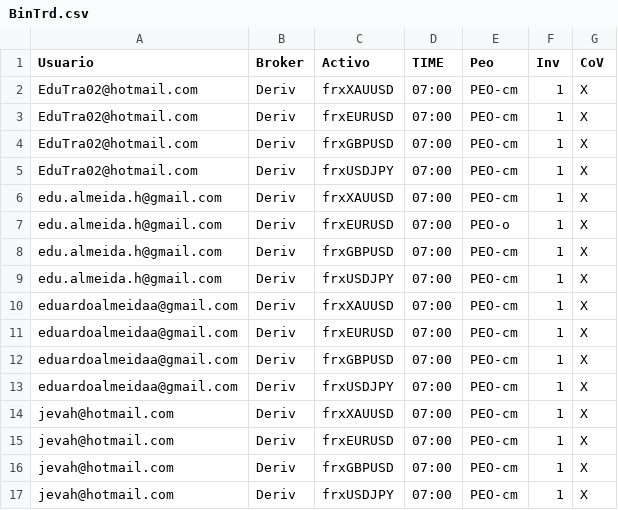
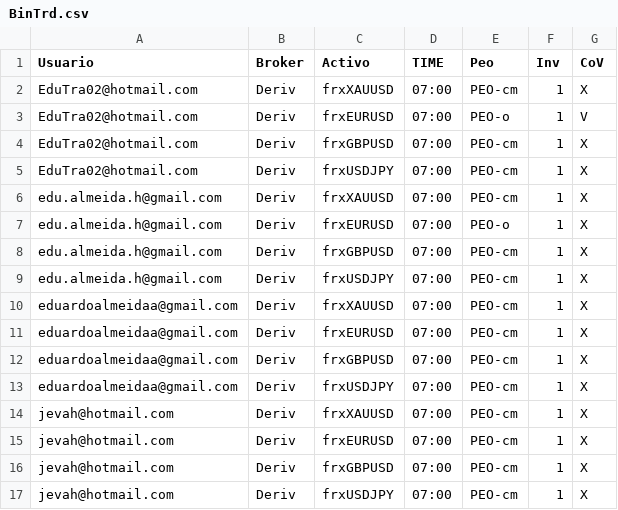
Before and after one commit to EduTrading/rbt-updater, a CSV file: data/BinTrd.csv, drawn as a sheet.

Commit message:
Update BinTrd.csv

```diff
--- a/data/BinTrd.csv
+++ b/data/BinTrd.csv
@@ -2,3 +2,3 @@ Usuario,Broker,Activo,TIME,Peo,Inv,CoV
 EduTra02@hotmail.com,Deriv,frxXAUUSD,07:00,PEO-cm,1,X
-EduTra02@hotmail.com,Deriv,frxEURUSD,07:00,PEO-cm,1,X
+EduTra02@hotmail.com,Deriv,frxEURUSD,07:00,PEO-o,1,V
 EduTra02@hotmail.com,Deriv,frxGBPUSD,07:00,PEO-cm,1,X
```
